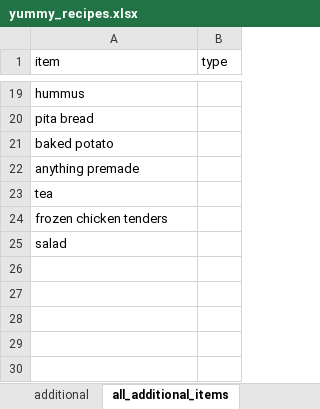
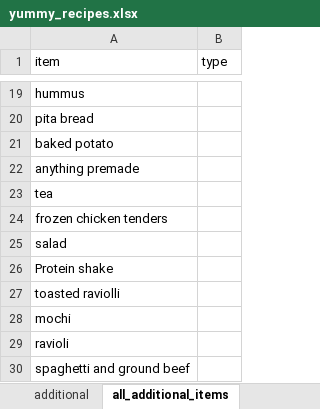
Before and after one commit to ethan-grinberg/meal-plan, an Excel workbook: data/yummy_recipes.xlsx, sheet all_additional_items, drawn as a sheet; only a part is shown, gaps mark what is left out; values as stored, in another font and other column widths than the file's, no borders; the diff names each change by its address in the sheet, - before the commit and + after, or states it on an @@ line.

```diff
--- a/data/yummy_recipes.xlsx (sheet all_additional_items)
+++ b/data/yummy_recipes.xlsx (sheet all_additional_items)
+row 26: Protein shake
+row 27: toasted raviolli
+row 28: mochi
+row 29: ravioli
+row 30: spaghetti and ground beef
```
Also changed, not shown: sheet additional, sheet all_recipes, sheet recipes.
